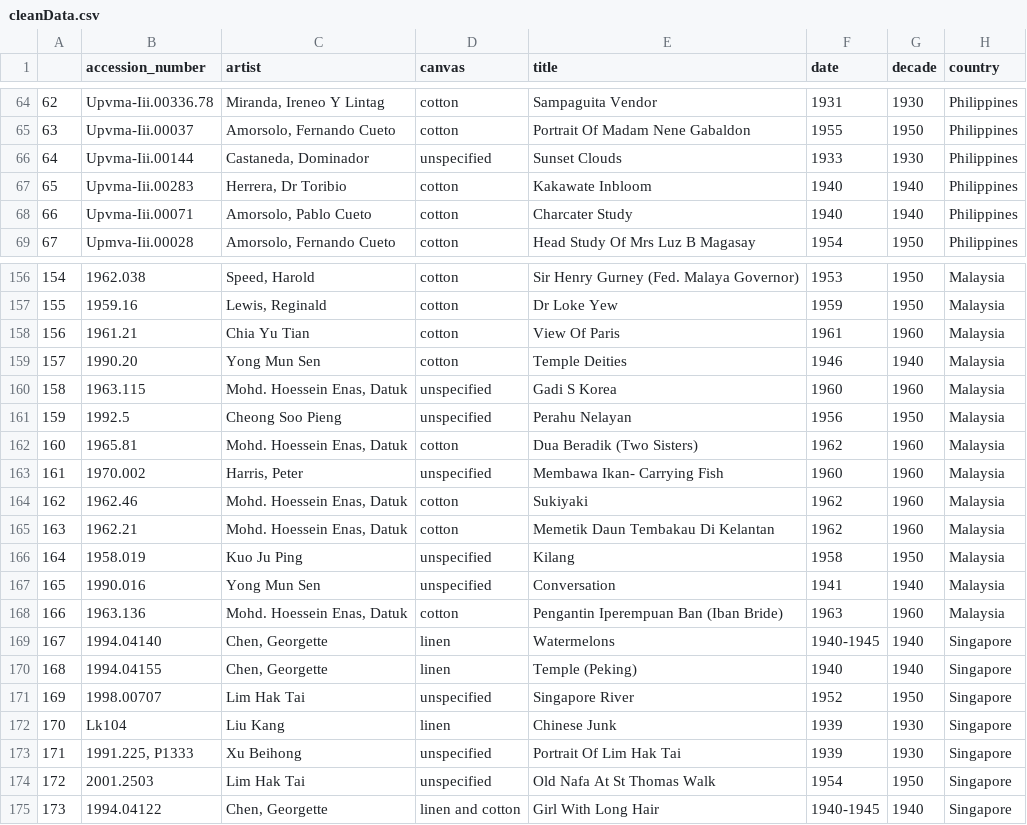
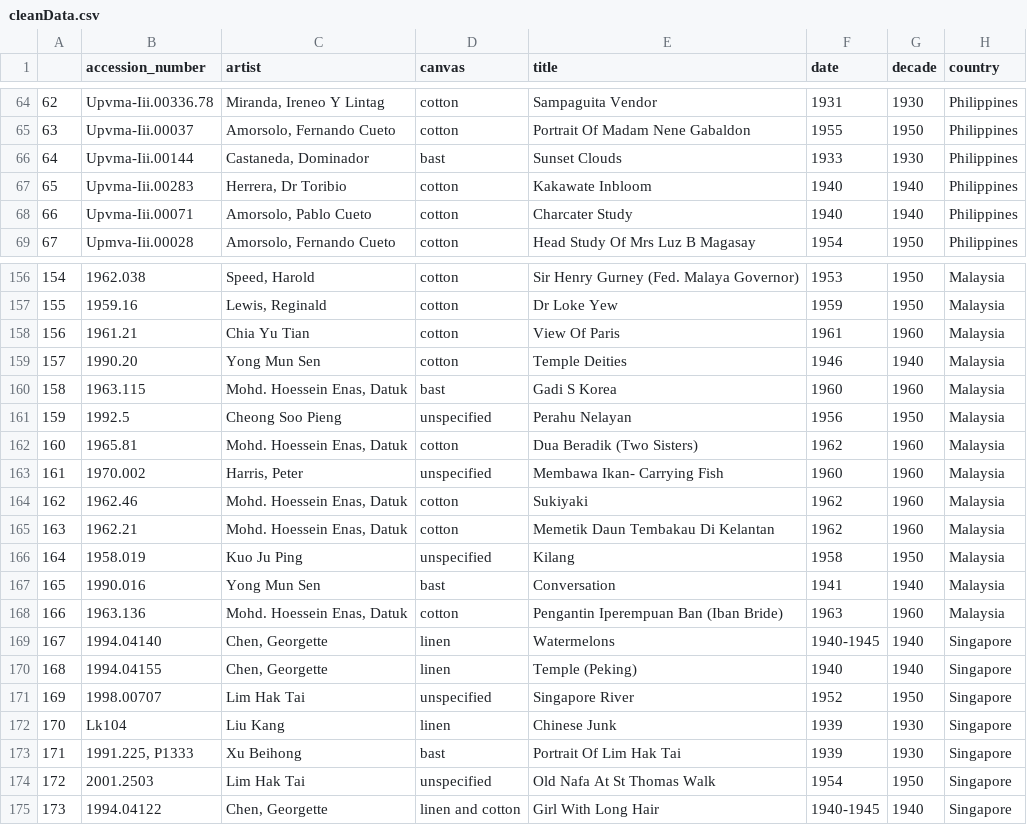
Before and after one commit to DS-Project-Group-7/Data-Science-Project, a CSV file: data/cleanData.csv, drawn as a sheet; only a part is shown, gaps mark what is left out; the diff covers the shown part only; the diff names each change by its address in the sheet, - before the commit and + after, or states it on an @@ line.

Commit message:
Correction of the canvas column
Bast material is now correctly considered

```diff
--- a/data/cleanData.csv
+++ b/data/cleanData.csv
-D66 (canvas): unspecified
+D66 (canvas): bast
-D160 (canvas): unspecified
+D160 (canvas): bast
-D167 (canvas): unspecified
+D167 (canvas): bast
-D173 (canvas): unspecified
+D173 (canvas): bast
```
Also changed, not shown: 8 edited cells elsewhere in this file, 1 other file.
